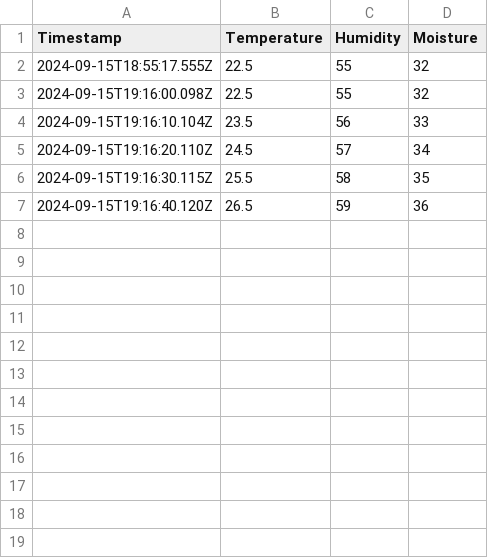
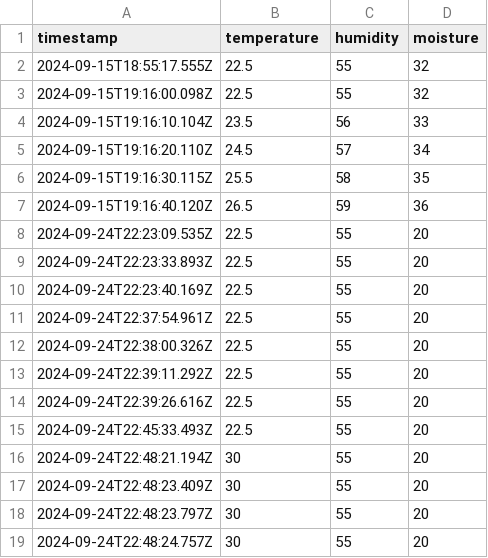
Before and after one commit to zhifenli/prj666, a CSV file: backend/backend_api/src/data/sensor_data.csv, drawn as a sheet.

Commit message:
Added websocket functionality for real-time data updates

```diff
--- a/backend/backend_api/src/data/sensor_data.csv
+++ b/backend/backend_api/src/data/sensor_data.csv
@@ -1,2 +1,2 @@
-Timestamp,Temperature,Humidity,Moisture
+timestamp,temperature,humidity,moisture
 2024-09-15T18:55:17.555Z,22.5,55,32
@@ -7 +7,13 @@ Timestamp,Temperature,Humidity,Moisture
 2024-09-15T19:16:40.120Z,26.5,59,36
+2024-09-24T22:23:09.535Z,22.5,55,20
+2024-09-24T22:23:33.893Z,22.5,55,20
+2024-09-24T22:23:40.169Z,22.5,55,20
+2024-09-24T22:37:54.961Z,22.5,55,20
+2024-09-24T22:38:00.326Z,22.5,55,20
+2024-09-24T22:39:11.292Z,22.5,55,20
+2024-09-24T22:39:26.616Z,22.5,55,20
+2024-09-24T22:45:33.493Z,22.5,55,20
+2024-09-24T22:48:21.194Z,30,55,20
+2024-09-24T22:48:23.409Z,30,55,20
+2024-09-24T22:48:23.797Z,30,55,20
+2024-09-24T22:48:24.757Z,30,55,20
```
Also changed, not shown: 4 other files.
